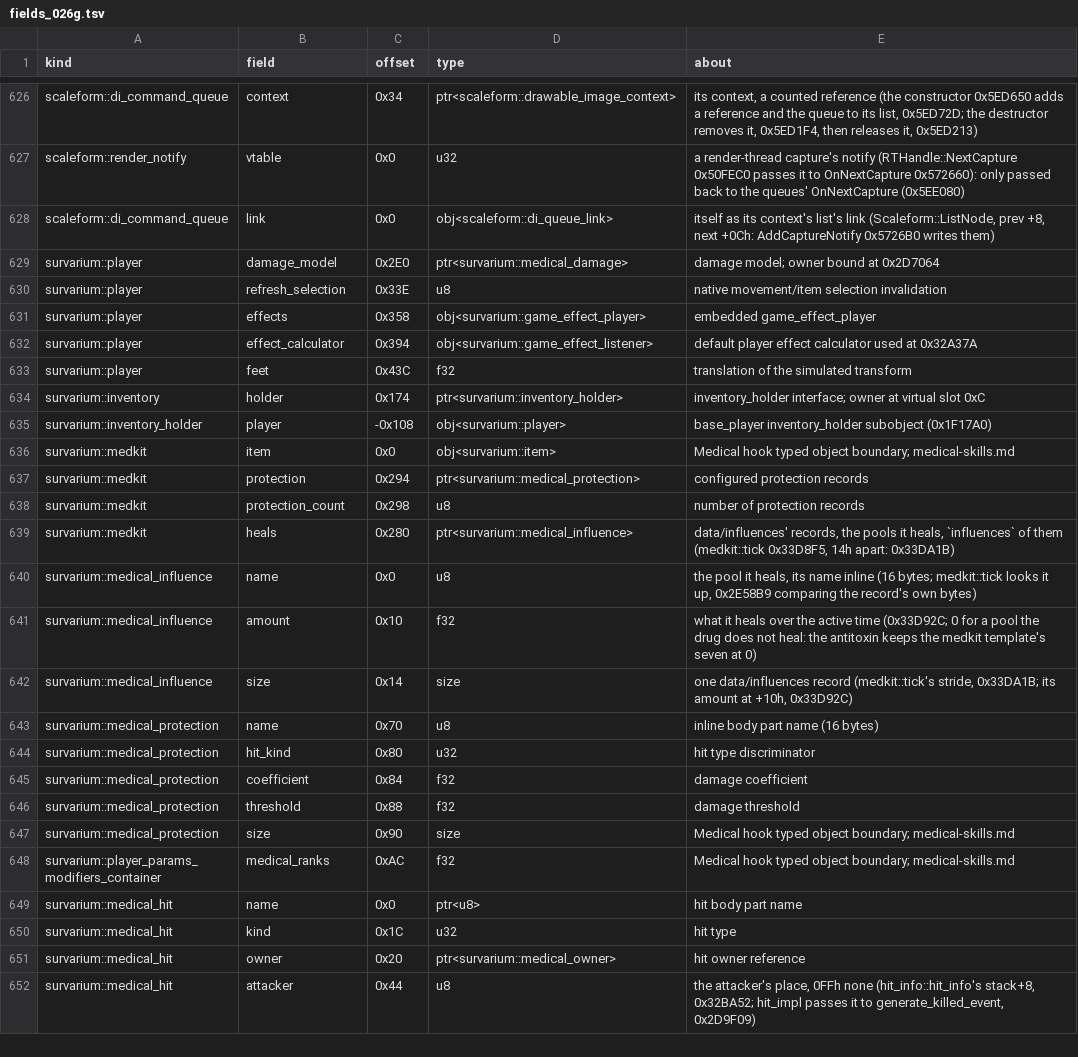
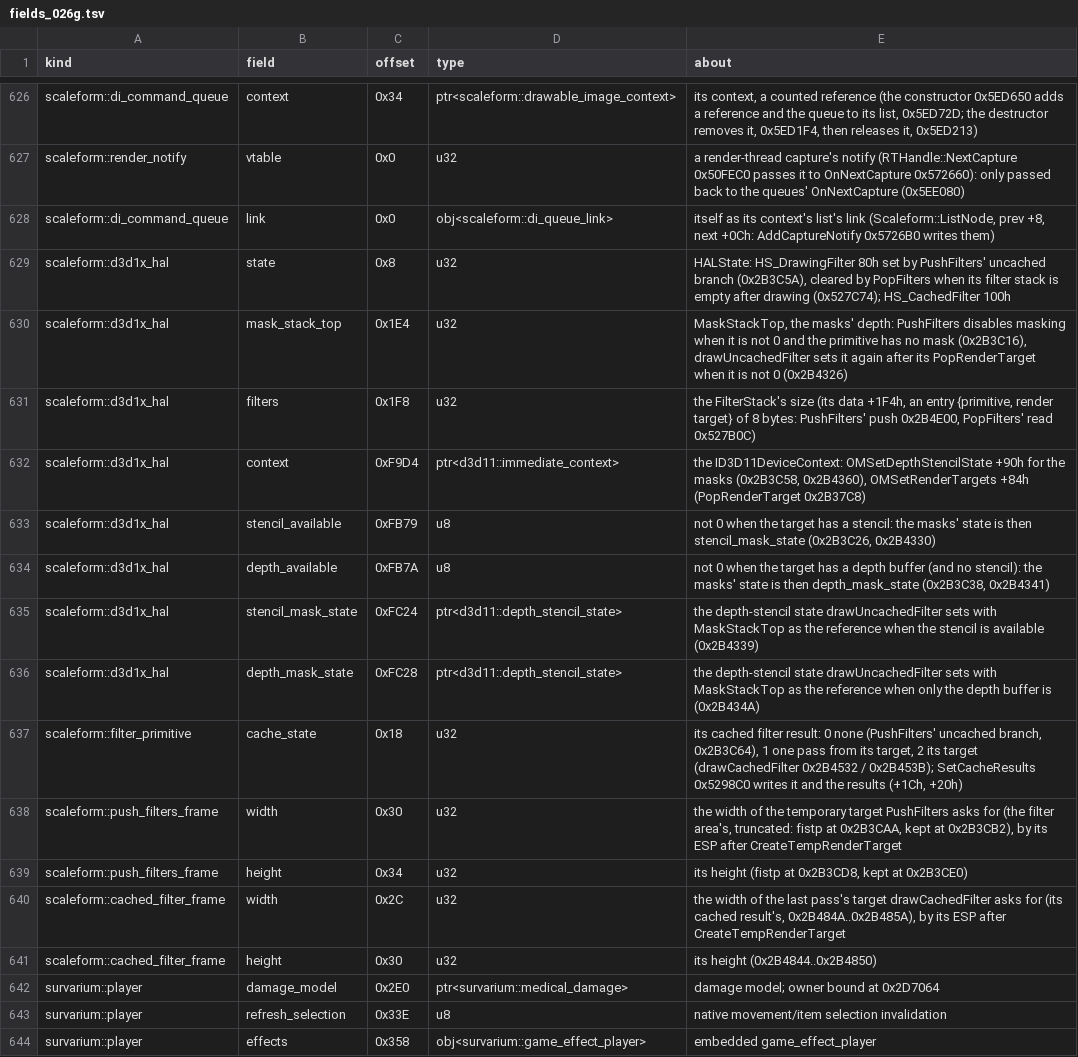
Before and after one commit to srp-survarium/skhid-srp, a TSV file: srp-026g/client-patches/fields_026g.tsv, drawn as a sheet; only a part is shown, gaps mark what is left out; the shorter side is filled out with more unchanged rows.

Commit message:
Patch 216: a Scaleform filter whose temporary target was not made is drawn without it, not left on the target stack; a death's breadcrumb once a life

```diff
--- a/srp-026g/client-patches/fields_026g.tsv
+++ b/srp-026g/client-patches/fields_026g.tsv
@@ -628,2 +628,15 @@ scaleform::render_notify	vtable	0x0	u32	a render-thread capture's notify (RTHand
 scaleform::di_command_queue	link	0x0	obj<scaleform::di_queue_link>	itself as its context's list's link (Scaleform::ListNode, prev +8, next +0Ch: AddCaptureNotify 0x5726B0 writes them)
+scaleform::d3d1x_hal	state	0x8	u32	HALState: HS_DrawingFilter 80h set by PushFilters' uncached branch (0x2B3C5A), cleared by PopFilters when its filter stack is empty after drawing (0x527C74); HS_CachedFilter 100h
+scaleform::d3d1x_hal	mask_stack_top	0x1E4	u32	MaskStackTop, the masks' depth: PushFilters disables masking when it is not 0 and the primitive has no mask (0x2B3C16), drawUncachedFilter sets it again after its PopRenderTarget when it is not 0 (0x2B4326)
+scaleform::d3d1x_hal	filters	0x1F8	u32	the FilterStack's size (its data +1F4h, an entry {primitive, render target} of 8 bytes: PushFilters' push 0x2B4E00, PopFilters' read 0x527B0C)
+scaleform::d3d1x_hal	context	0xF9D4	ptr<d3d11::immediate_context>	the ID3D11DeviceContext: OMSetDepthStencilState +90h for the masks (0x2B3C58, 0x2B4360), OMSetRenderTargets +84h (PopRenderTarget 0x2B37C8)
+scaleform::d3d1x_hal	stencil_available	0xFB79	u8	not 0 when the target has a stencil: the masks' state is then stencil_mask_state (0x2B3C26, 0x2B4330)
+scaleform::d3d1x_hal	depth_available	0xFB7A	u8	not 0 when the target has a depth buffer (and no stencil): the masks' state is then depth_mask_state (0x2B3C38, 0x2B4341)
+scaleform::d3d1x_hal	stencil_mask_state	0xFC24	ptr<d3d11::depth_stencil_state>	the depth-stencil state drawUncachedFilter sets with MaskStackTop as the reference when the stencil is available (0x2B4339)
+scaleform::d3d1x_hal	depth_mask_state	0xFC28	ptr<d3d11::depth_stencil_state>	the depth-stencil state drawUncachedFilter sets with MaskStackTop as the reference when only the depth buffer is (0x2B434A)
+scaleform::filter_primitive	cache_state	0x18	u32	its cached filter result: 0 none (PushFilters' uncached branch, 0x2B3C64), 1 one pass from its target, 2 its target (drawCachedFilter 0x2B4532 / 0x2B453B); SetCacheResults 0x5298C0 writes it and the results (+1Ch, +20h)
+scaleform::push_filters_frame	width	0x30	u32	the width of the temporary target PushFilters asks for (the filter area's, truncated: fistp at 0x2B3CAA, kept at 0x2B3CB2), by its ESP after CreateTempRenderTarget
+scaleform::push_filters_frame	height	0x34	u32	its height (fistp at 0x2B3CD8, kept at 0x2B3CE0)
+scaleform::cached_filter_frame	width	0x2C	u32	the width of the last pass's target drawCachedFilter asks for (its cached result's, 0x2B484A..0x2B485A), by its ESP after CreateTempRenderTarget
+scaleform::cached_filter_frame	height	0x30	u32	its height (0x2B4844..0x2B4850)
 survarium::player	damage_model	0x2E0	ptr<survarium::medical_damage>	damage model; owner bound at 0x2D7064
```
Also changed, not shown: srp-026g/client-patches/engine_026g.tsv, srp-026g/client-patches/sites_026g.tsv, 15 other files.
